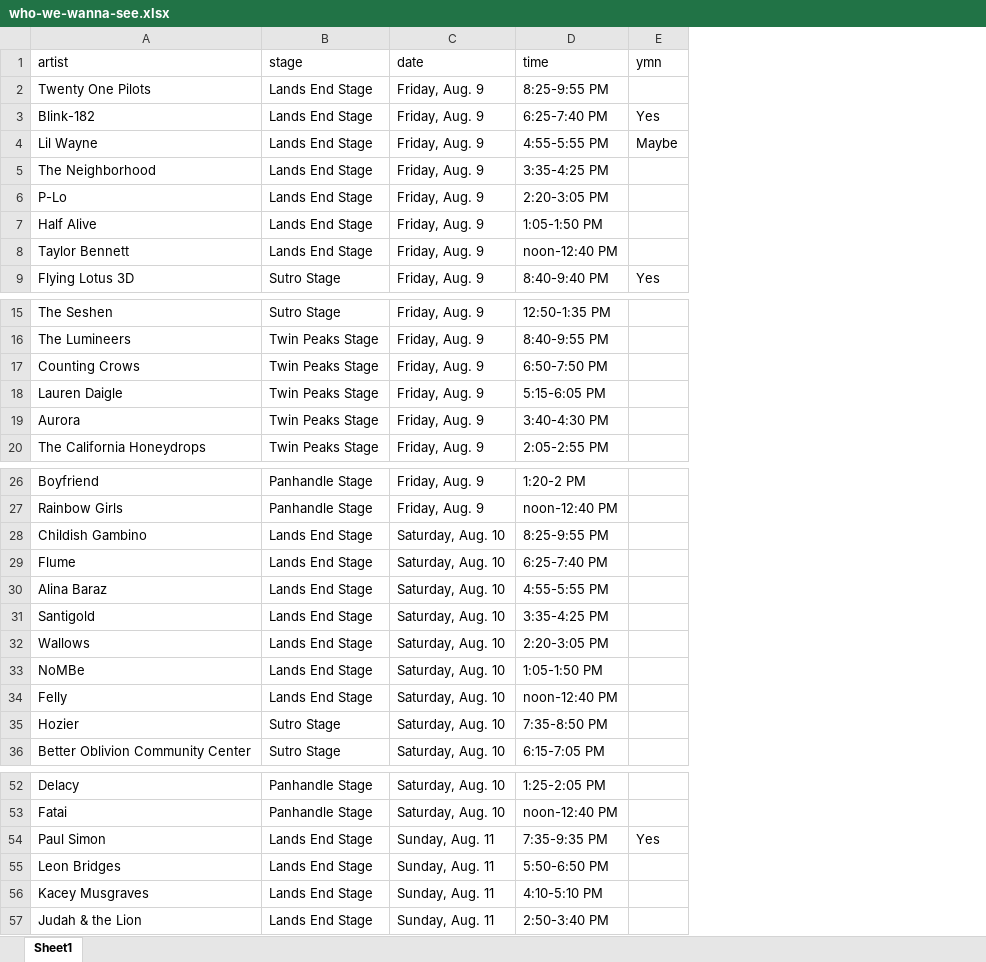
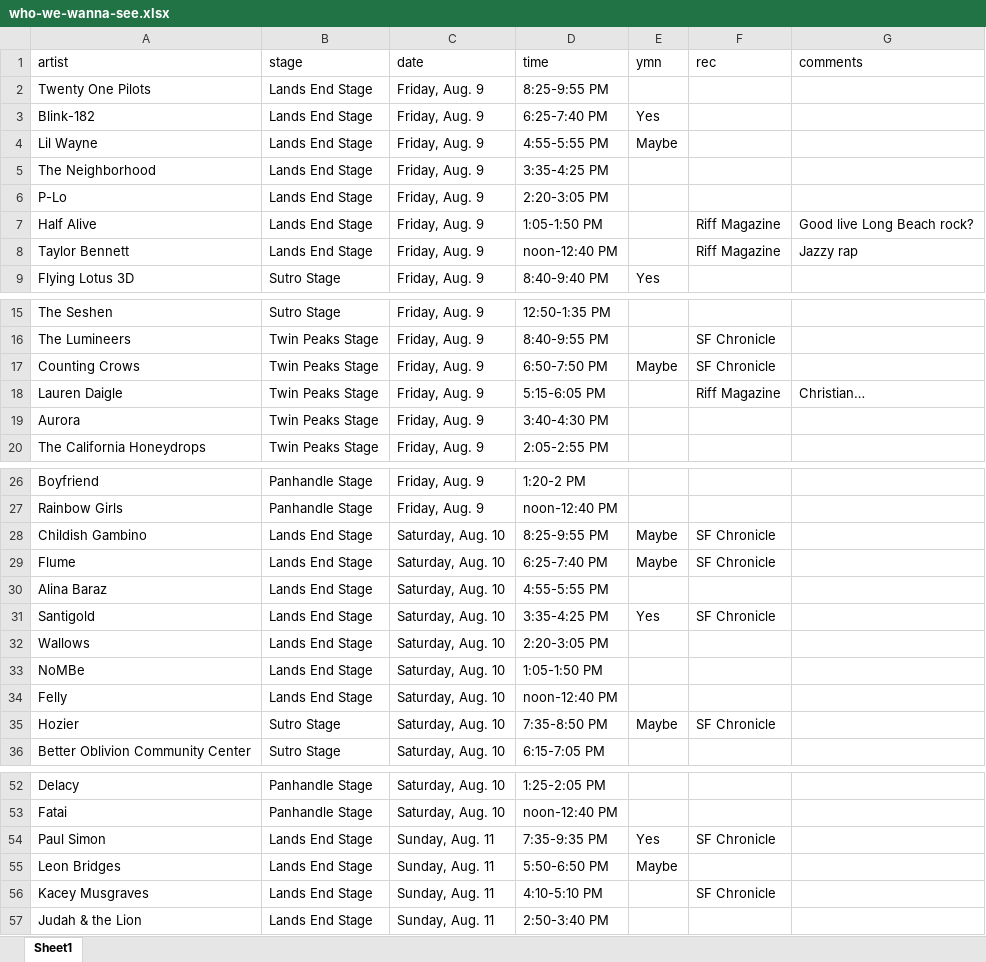
Before and after one commit to davisadamw/outside-scrape, an Excel workbook: who-we-wanna-see.xlsx, sheet Sheet1, drawn as a sheet; only a part is shown, gaps mark what is left out; values as stored, in another font and other column widths than the file's, no borders; the diff covers the shown part only; the diff names each change by its address in the sheet, - before the commit and + after, or states it on an @@ line.

```diff
--- a/who-we-wanna-see.xlsx (sheet Sheet1)
+++ b/who-we-wanna-see.xlsx (sheet Sheet1)
+column F (rec), rows 7-8: Riff Magazine | Riff Magazine; rows 16-18: SF Chronicle | SF Chronicle | Riff Magazine; rows 28-35: SF Chronicle | SF Chronicle |  | SF Chronicle |  |  |  | SF Chronicle; rows 54-56: SF Chronicle |  | SF Chronicle
+column G (comments), rows 7-8: Good live Long Beach rock? | Jazzy rap; row 18: Christian…
-E17 (ymn): (empty)
+E17 (ymn): Maybe
-E28:E29 (ymn): (empty)
+E28:E29 (ymn): Maybe
-E31 (ymn): (empty)
+E31 (ymn): Yes
-E35 (ymn): (empty)
+E35 (ymn): Maybe
-E55 (ymn): (empty)
+E55 (ymn): Maybe
```
Also changed, not shown: 1 edited cell elsewhere in this sheet, 1 other file.
